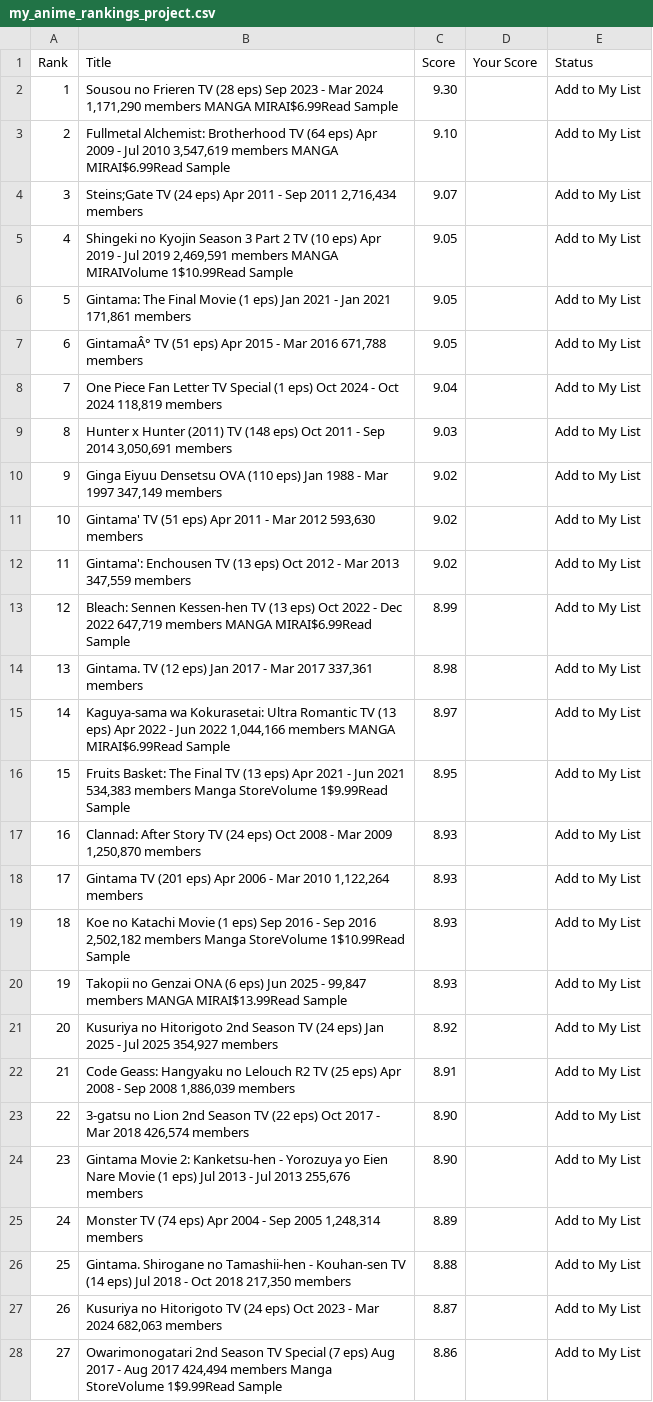
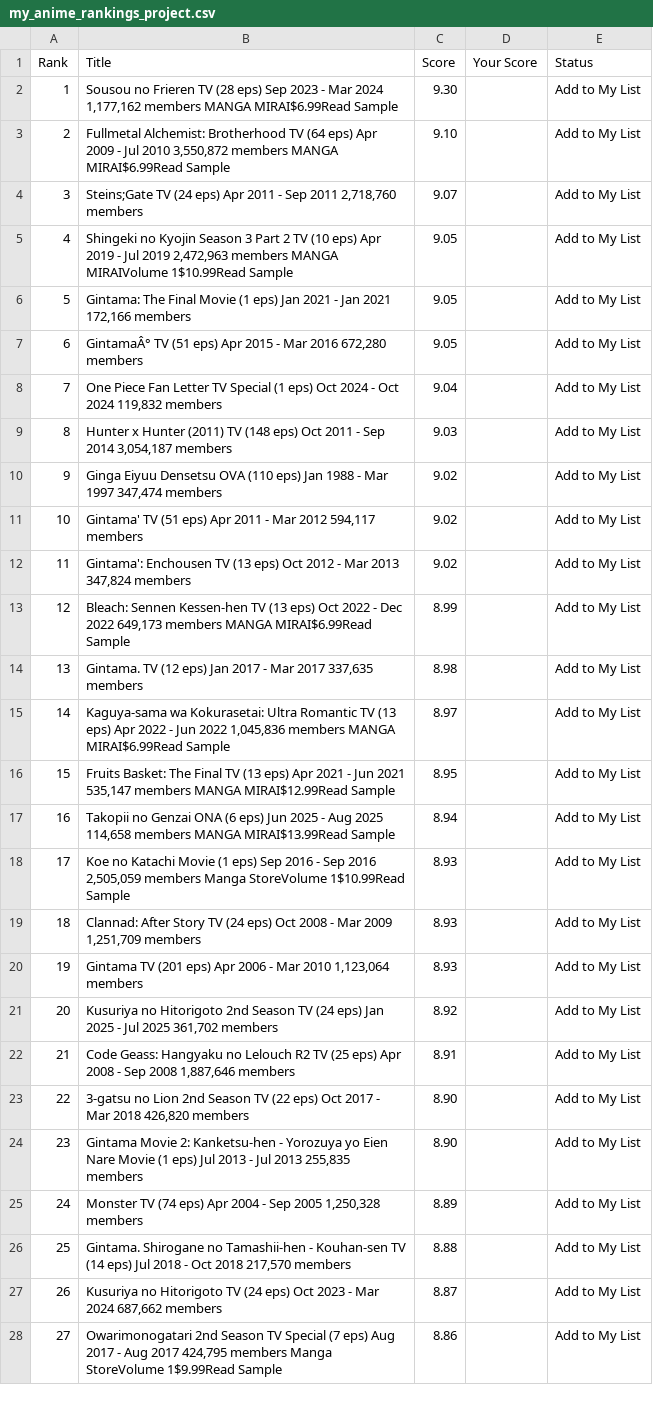
Before and after one commit to suiumkanulanbek/Top-Anime-Ratings, a CSV file: my_anime_rankings_project.csv, drawn as a sheet; only a part is shown; the diff covers the shown part only; the diff names each change by its address in the sheet, - before the commit and + after, or states it on an @@ line.

```diff
--- a/my_anime_rankings_project.csv
+++ b/my_anime_rankings_project.csv
-B2 (Title): …Mar 2024 1,171,290 members MANGA…
+B2 (Title): …Mar 2024 1,177,162 members MANGA…
-B3 (Title): …Jul 2010 3,547,619 members MANGA…
+B3 (Title): …Jul 2010 3,550,872 members MANGA…
-B4 (Title): …Sep 2011 2,716,434 members
+B4 (Title): …Sep 2011 2,718,760 members
-B5 (Title): …Jul 2019 2,469,591 members MANGA…
+B5 (Title): …Jul 2019 2,472,963 members MANGA…
-B6 (Title): …Jan 2021 171,861 members
+B6 (Title): …Jan 2021 172,166 members
-B7 (Title): …Mar 2016 671,788 members
+B7 (Title): …Mar 2016 672,280 members
-B8 (Title): …Oct 2024 118,819 members
+B8 (Title): …Oct 2024 119,832 members
-B9 (Title): …Sep 2014 3,050,691 members
+B9 (Title): …Sep 2014 3,054,187 members
-B10 (Title): …Mar 1997 347,149 members
+B10 (Title): …Mar 1997 347,474 members
-B11 (Title): …Mar 2012 593,630 members
+B11 (Title): …Mar 2012 594,117 members
-B12 (Title): …Mar 2013 347,559 members
+B12 (Title): …Mar 2013 347,824 members
-B13 (Title): …Dec 2022 647,719 members MANGA…
+B13 (Title): …Dec 2022 649,173 members MANGA…
-B14 (Title): …Mar 2017 337,361 members
+B14 (Title): …Mar 2017 337,635 members
-B15 (Title): …Jun 2022 1,044,166 members MANGA…
+B15 (Title): …Jun 2022 1,045,836 members MANGA…
-B16 (Title): …Jun 2021 534,383 members Manga StoreVolume 1$9.99Read Sample
+B16 (Title): …Jun 2021 535,147 members MANGA MIRAI$12.99Read Sample
-B17 (Title): Clannad: After Story TV (24 eps) Oct 2008 - Mar 2009 1,250,870 members
+B17 (Title): Takopii no Genzai ONA (6 eps) Jun 2025 - Aug 2025 114,658 members MANGA MIRAI$13.99Read Sample
-C17 (Score): 8.93
+C17 (Score): 8.94
-B18 (Title): Gintama TV (201 eps) Apr 2006 - Mar 2010 1,122,264 members
+B18 (Title): Koe no Katachi Movie (1 eps) Sep 2016 - Sep 2016 2,505,059 members Manga StoreVolume 1$10.99Read Sample
-B19 (Title): Koe no Katachi Movie (1 eps) Sep 2016 - Sep 2016 2,502,182 members Manga StoreVolume 1$10.99Read Sample
+B19 (Title): Clannad: After Story TV (24 eps) Oct 2008 - Mar 2009 1,251,709 members
-B20 (Title): Takopii no Genzai ONA (6 eps) Jun 2025 - 99,847 members MANGA MIRAI$13.99Read Sample
+B20 (Title): Gintama TV (201 eps) Apr 2006 - Mar 2010 1,123,064 members
-B21 (Title): …Jul 2025 354,927 members
+B21 (Title): …Jul 2025 361,702 members
-B22 (Title): …Sep 2008 1,886,039 members
+B22 (Title): …Sep 2008 1,887,646 members
-B23 (Title): …Mar 2018 426,574 members
+B23 (Title): …Mar 2018 426,820 members
-B24 (Title): …Jul 2013 255,676 members
+B24 (Title): …Jul 2013 255,835 members
-B25 (Title): …Sep 2005 1,248,314 members
+B25 (Title): …Sep 2005 1,250,328 members
-B26 (Title): …Oct 2018 217,350 members
+B26 (Title): …Oct 2018 217,570 members
-B27 (Title): …Mar 2024 682,063 members
+B27 (Title): …Mar 2024 687,662 members
-B28 (Title): …Aug 2017 424,494 members Manga…
+B28 (Title): …Aug 2017 424,795 members Manga…
```
Also changed, not shown: 26 edited cells elsewhere in this file.
